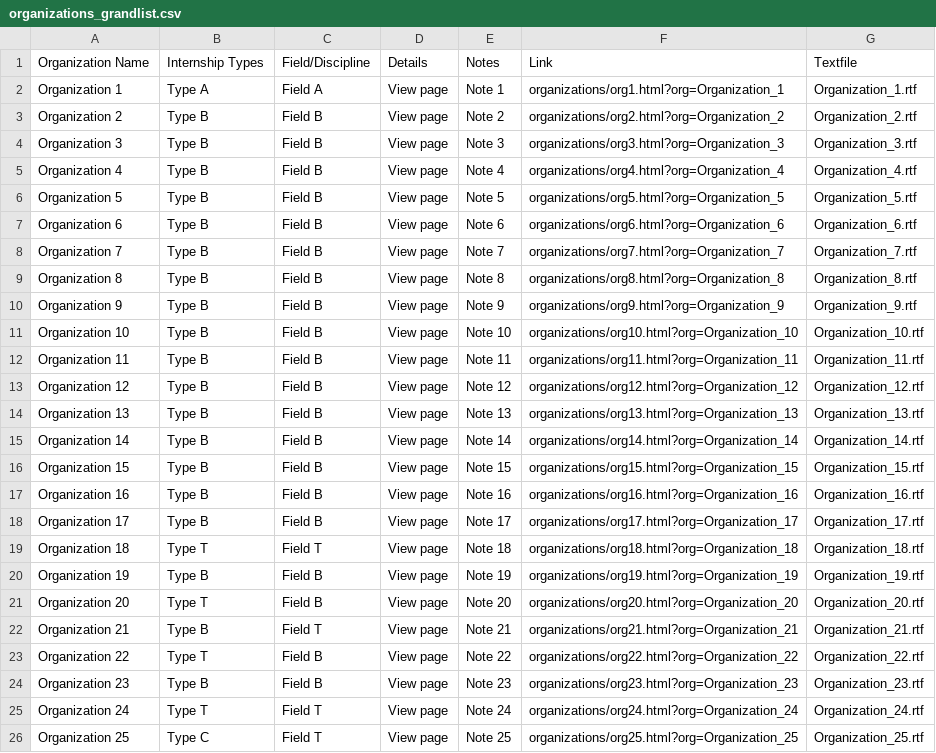
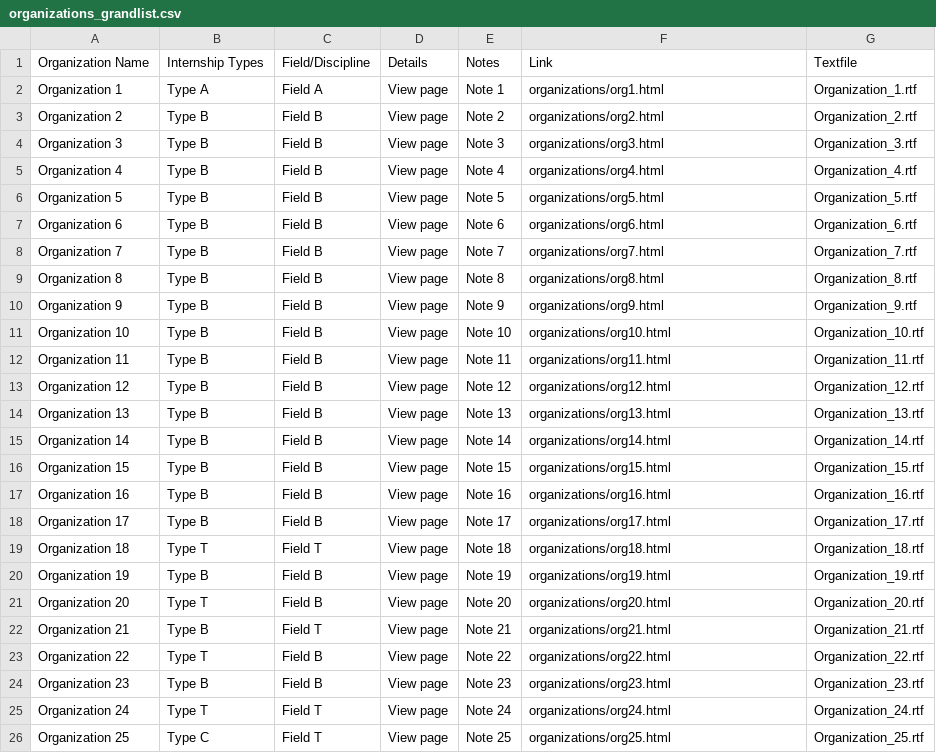
Before and after one commit to liemt/CAS_internships, a CSV file: organizations_grandlist.csv, drawn as a sheet.

Commit message:
test 1

```diff
--- a/organizations_grandlist.csv
+++ b/organizations_grandlist.csv
@@ -1,26 +1,26 @@
 Organization Name,Internship Types,Field/Discipline,Details,Notes,Link,Textfile
-Organization 1,Type A,Field A,View page,Note 1,organizations/org1.html?org=Organization_1,Organization_1.rtf
-Organization 2,Type B,Field B,View page,Note 2,organizations/org2.html?org=Organization_2,Organization_2.rtf
-Organization 3,Type B,Field B,View page,Note 3,organizations/org3.html?org=Organization_3,Organization_3.rtf
-Organization 4,Type B,Field B,View page,Note 4,organizations/org4.html?org=Organization_4,Organization_4.rtf
-Organization 5,Type B,Field B,View page,Note 5,organizations/org5.html?org=Organization_5,Organization_5.rtf
-Organization 6,Type B,Field B,View page,Note 6,organizations/org6.html?org=Organization_6,Organization_6.rtf
-Organization 7,Type B,Field B,View page,Note 7,organizations/org7.html?org=Organization_7,Organization_7.rtf
-Organization 8,Type B,Field B,View page,Note 8,organizations/org8.html?org=Organization_8,Organization_8.rtf
-Organization 9,Type B,Field B,View page,Note 9,organizations/org9.html?org=Organization_9,Organization_9.rtf
-Organization 10,Type B,Field B,View page,Note 10,organizations/org10.html?org=Organization_10,Organization_10.rtf
-Organization 11,Type B,Field B,View page,Note 11,organizations/org11.html?org=Organization_11,Organization_11.rtf
-Organization 12,Type B,Field B,View page,Note 12,organizations/org12.html?org=Organization_12,Organization_12.rtf
-Organization 13,Type B,Field B,View page,Note 13,organizations/org13.html?org=Organization_13,Organization_13.rtf
-Organization 14,Type B,Field B,View page,Note 14,organizations/org14.html?org=Organization_14,Organization_14.rtf
-Organization 15,Type B,Field B,View page,Note 15,organizations/org15.html?org=Organization_15,Organization_15.rtf
-Organization 16,Type B,Field B,View page,Note 16,organizations/org16.html?org=Organization_16,Organization_16.rtf
-Organization 17,Type B,Field B,View page,Note 17,organizations/org17.html?org=Organization_17,Organization_17.rtf
-Organization 18,Type T,Field T,View page,Note 18,organizations/org18.html?org=Organization_18,Organization_18.rtf
-Organization 19,Type B,Field B,View page,Note 19,organizations/org19.html?org=Organization_19,Organization_19.rtf
-Organization 20,Type T,Field B,View page,Note 20,organizations/org20.html?org=Organization_20,Organization_20.rtf
-Organization 21,Type B,Field T,View page,Note 21,organizations/org21.html?org=Organization_21,Organization_21.rtf
-Organization 22,Type T,Field B,View page,Note 22,organizations/org22.html?org=Organization_22,Organization_22.rtf
-Organization 23,Type B,Field B,View page,Note 23,organizations/org23.html?org=Organization_23,Organization_23.rtf
-Organization 24,Type T,Field T,View page,Note 24,organizations/org24.html?org=Organization_24,Organization_24.rtf
-Organization 25,Type C,Field T,View page,Note 25,organizations/org25.html?org=Organization_25,Organization_25.rtf
+Organization 1,Type A,Field A,View page,Note 1,organizations/org1.html,Organization_1.rtf
+Organization 2,Type B,Field B,View page,Note 2,organizations/org2.html,Organization_2.rtf
+Organization 3,Type B,Field B,View page,Note 3,organizations/org3.html,Organization_3.rtf
+Organization 4,Type B,Field B,View page,Note 4,organizations/org4.html,Organization_4.rtf
+Organization 5,Type B,Field B,View page,Note 5,organizations/org5.html,Organization_5.rtf
+Organization 6,Type B,Field B,View page,Note 6,organizations/org6.html,Organization_6.rtf
+Organization 7,Type B,Field B,View page,Note 7,organizations/org7.html,Organization_7.rtf
+Organization 8,Type B,Field B,View page,Note 8,organizations/org8.html,Organization_8.rtf
+Organization 9,Type B,Field B,View page,Note 9,organizations/org9.html,Organization_9.rtf
+Organization 10,Type B,Field B,View page,Note 10,organizations/org10.html,Organization_10.rtf
+Organization 11,Type B,Field B,View page,Note 11,organizations/org11.html,Organization_11.rtf
+Organization 12,Type B,Field B,View page,Note 12,organizations/org12.html,Organization_12.rtf
+Organization 13,Type B,Field B,View page,Note 13,organizations/org13.html,Organization_13.rtf
+Organization 14,Type B,Field B,View page,Note 14,organizations/org14.html,Organization_14.rtf
+Organization 15,Type B,Field B,View page,Note 15,organizations/org15.html,Organization_15.rtf
+Organization 16,Type B,Field B,View page,Note 16,organizations/org16.html,Organization_16.rtf
+Organization 17,Type B,Field B,View page,Note 17,organizations/org17.html,Organization_17.rtf
+Organization 18,Type T,Field T,View page,Note 18,organizations/org18.html,Organization_18.rtf
+Organization 19,Type B,Field B,View page,Note 19,organizations/org19.html,Organization_19.rtf
+Organization 20,Type T,Field B,View page,Note 20,organizations/org20.html,Organization_20.rtf
+Organization 21,Type B,Field T,View page,Note 21,organizations/org21.html,Organization_21.rtf
+Organization 22,Type T,Field B,View page,Note 22,organizations/org22.html,Organization_22.rtf
+Organization 23,Type B,Field B,View page,Note 23,organizations/org23.html,Organization_23.rtf
+Organization 24,Type T,Field T,View page,Note 24,organizations/org24.html,Organization_24.rtf
+Organization 25,Type C,Field T,View page,Note 25,organizations/org25.html,Organization_25.rtf
```
